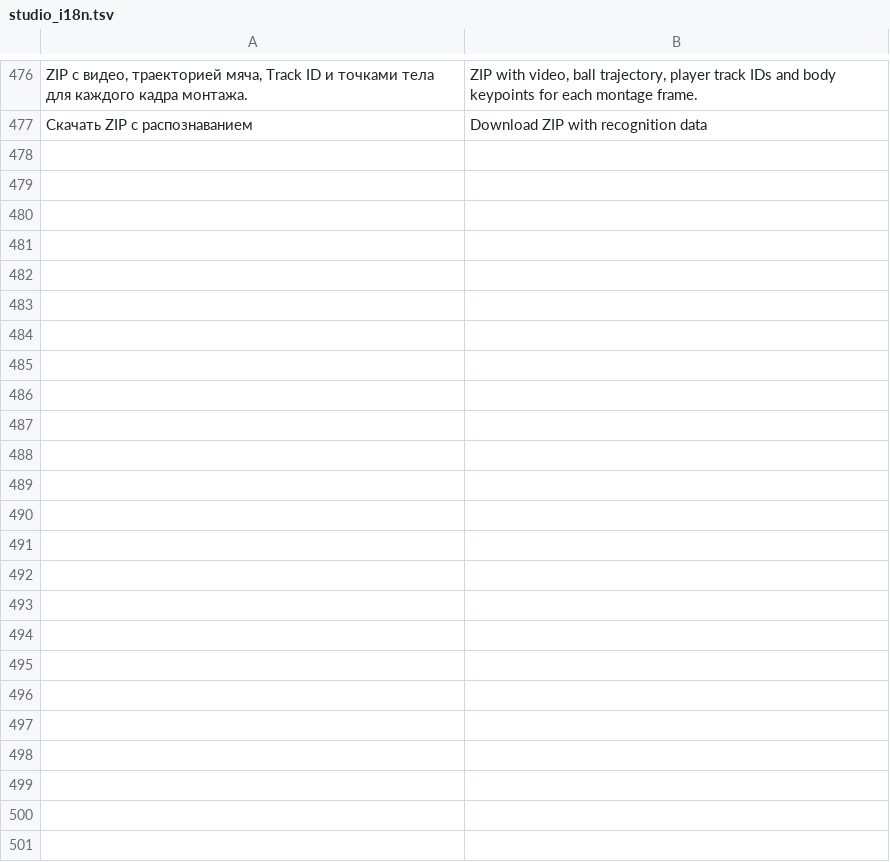
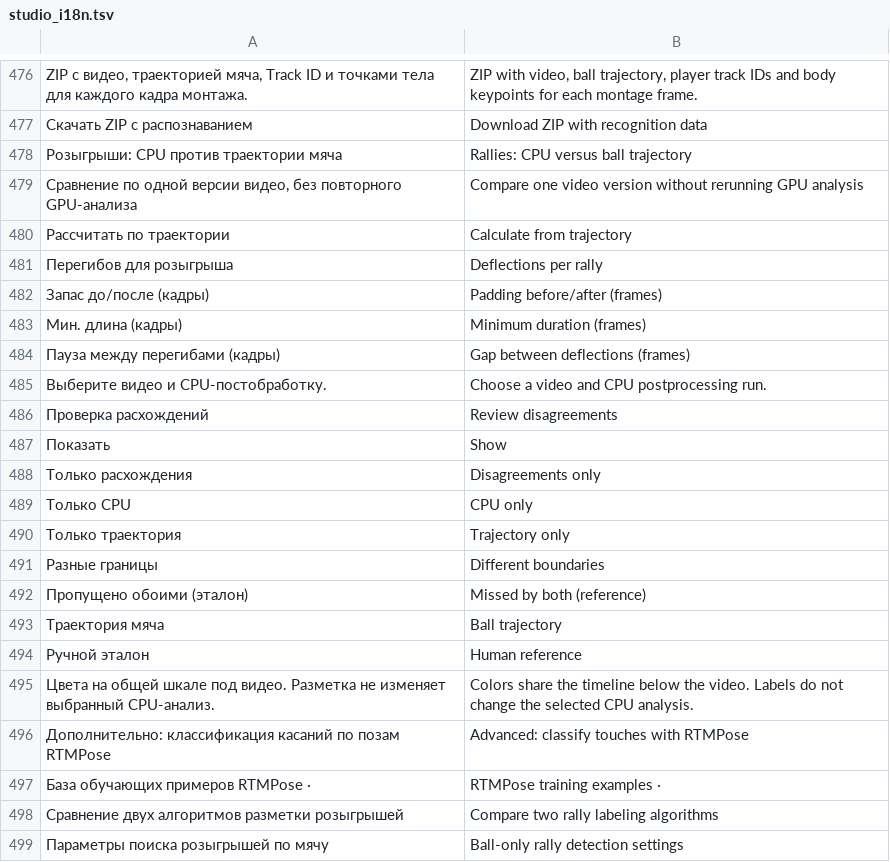
Before and after one commit to Amazomic/volleyball_studio, a TSV file: rust/volley-web/src/studio_i18n.tsv, drawn as a sheet; only a part is shown, gaps mark what is left out.

Commit message:
Переработать дообучение для сравнения розыгрышей по мячу

```diff
--- a/rust/volley-web/src/studio_i18n.tsv
+++ b/rust/volley-web/src/studio_i18n.tsv
@@ -477 +477,23 @@ ZIP с видео, траекторией мяча, Track ID и точками
 Скачать ZIP с распознаванием	Download ZIP with recognition data
+Розыгрыши: CPU против траектории мяча	Rallies: CPU versus ball trajectory
+Сравнение по одной версии видео, без повторного GPU-анализа	Compare one video version without rerunning GPU analysis
+Рассчитать по траектории	Calculate from trajectory
+Перегибов для розыгрыша	Deflections per rally
+Запас до/после (кадры)	Padding before/after (frames)
+Мин. длина (кадры)	Minimum duration (frames)
+Пауза между перегибами (кадры)	Gap between deflections (frames)
+Выберите видео и CPU-постобработку.	Choose a video and CPU postprocessing run.
+Проверка расхождений	Review disagreements
+Показать	Show
+Только расхождения	Disagreements only
+Только CPU	CPU only
+Только траектория	Trajectory only
+Разные границы	Different boundaries
+Пропущено обоими (эталон)	Missed by both (reference)
+Траектория мяча	Ball trajectory
+Ручной эталон	Human reference
+Цвета на общей шкале под видео. Разметка не изменяет выбранный CPU-анализ.	Colors share the timeline below the video. Labels do not change the selected CPU analysis.
+Дополнительно: классификация касаний по позам RTMPose	Advanced: classify touches with RTMPose
+База обучающих примеров RTMPose ·	RTMPose training examples ·
+Сравнение двух алгоритмов разметки розыгрышей	Compare two rally labeling algorithms
+Параметры поиска розыгрышей по мячу	Ball-only rally detection settings
```
Also changed, not shown: 11 other files.
